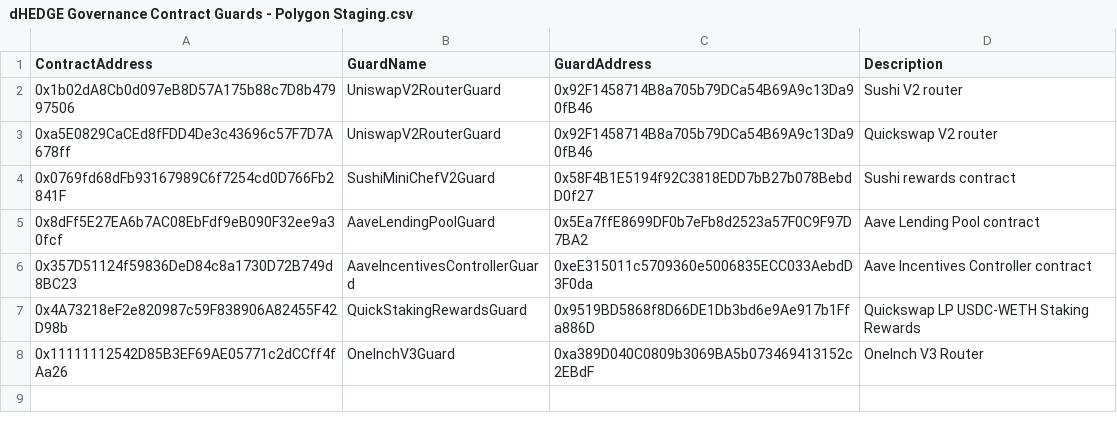
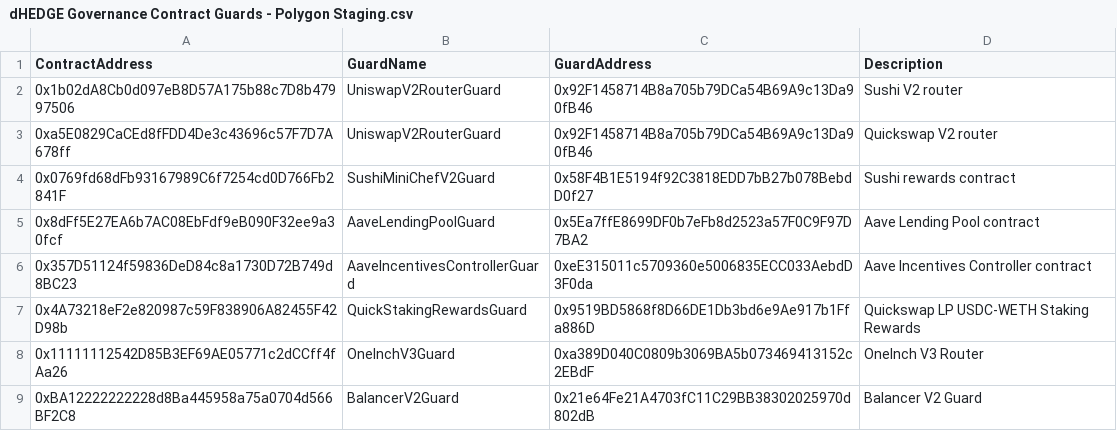
Before and after one commit to dhedge/V2-Public, a CSV file: config/staging/dHEDGE Governance Contract Guards - Polygon Staging.csv, drawn as a sheet.

Commit message:
Staging upgrade Balancer and upgrade scripts

```diff
--- a/config/staging/dHEDGE Governance Contract Guards - Polygon Staging.csv
+++ b/config/staging/dHEDGE Governance Contract Guards - Polygon Staging.csv
@@ -8 +8,2 @@ ContractAddress,GuardName,GuardAddress,Description
 0x11111112542D85B3EF69AE05771c2dCCff4fAa26,OneInchV3Guard,0xa389D040C0809b3069BA5b073469413152c2EBdF,OneInch V3 Router
+0xBA12222222228d8Ba445958a75a0704d566BF2C8,BalancerV2Guard,0x21e64Fe21A4703fC11C29BB38302025970d802dB,Balancer V2 Guard
```
Also changed, not shown: config/staging/dHEDGE Assets list - Polygon Staging.csv, 4 other files.
